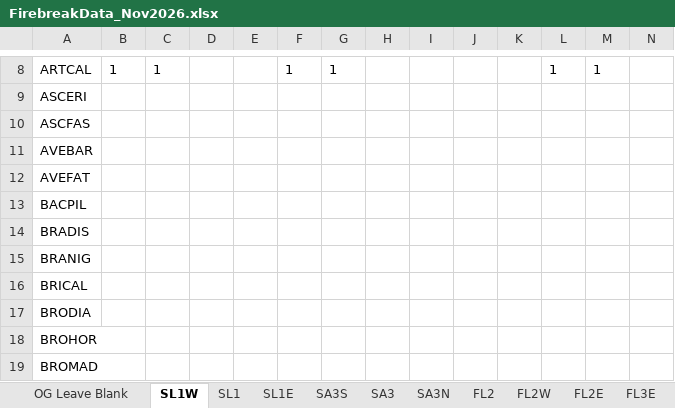
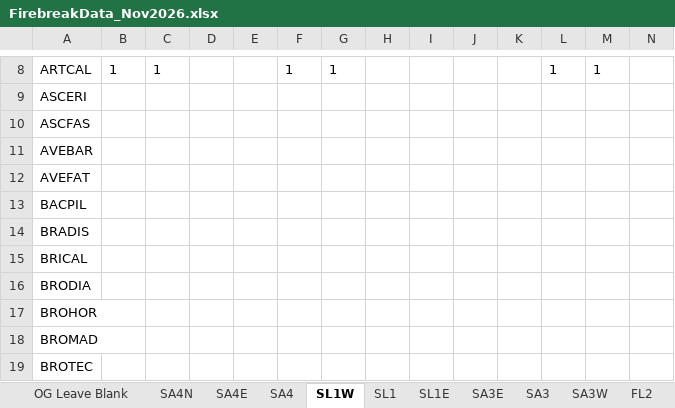
Before and after one commit to aidan-robertson/starr-2026-firebreak, an Excel workbook: data/FirebreakData_Nov2026.xlsx, sheet SL1W, drawn as a sheet; only a part is shown, gaps mark what is left out; the shorter side is filled out with more unchanged rows; values as stored, in another font and other column widths than the file's, no borders; charts and pictures not drawn; rows hold the shown columns only; the diff names each change by its address in the sheet, - before the commit and + after, or states it on an @@ line.

```diff
--- a/data/FirebreakData_Nov2026.xlsx (sheet SL1W)
+++ b/data/FirebreakData_Nov2026.xlsx (sheet SL1W)
-sheet tab: SA3S
-sheet tab: SA3N
+sheet tab: SA4N
+sheet tab: SA4E
+sheet tab: SA4
+sheet tab: SA3E
+sheet tab: SA3W
-row 15: BRANIG
```
Also changed, not shown: sheet OG Leave Blank, sheet FL3W, sheet SA6, sheet SA6E, sheet SL2N, sheet FL3, 13 more sheets, charts or pictures, species_list_june.xlsx, 3 other files.
